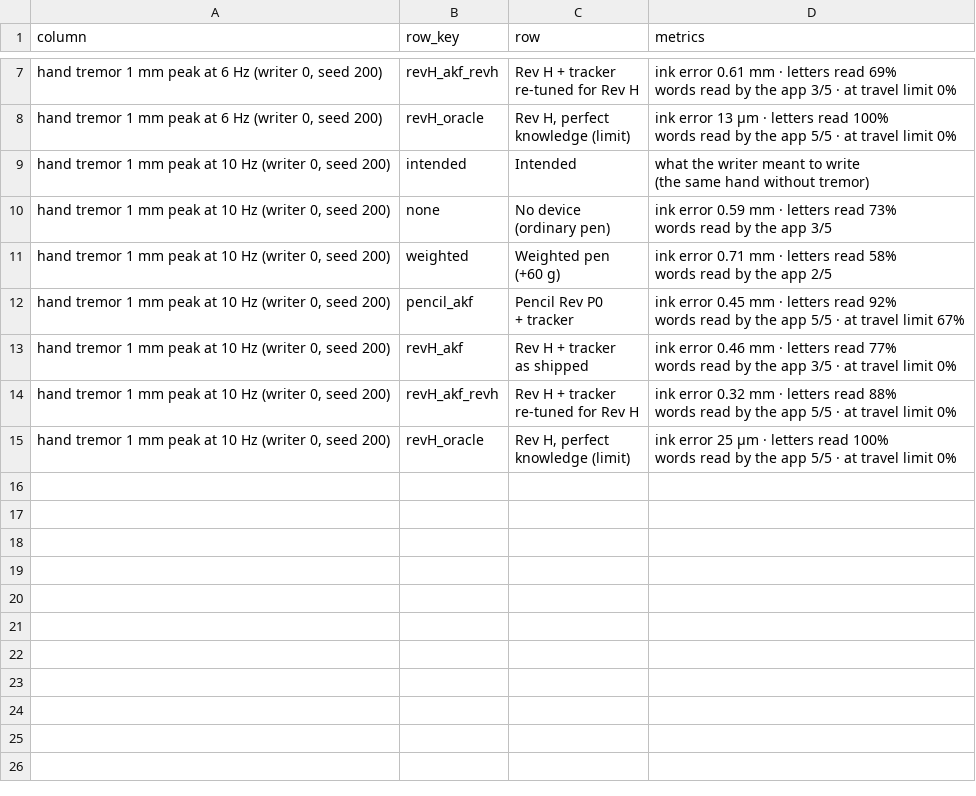
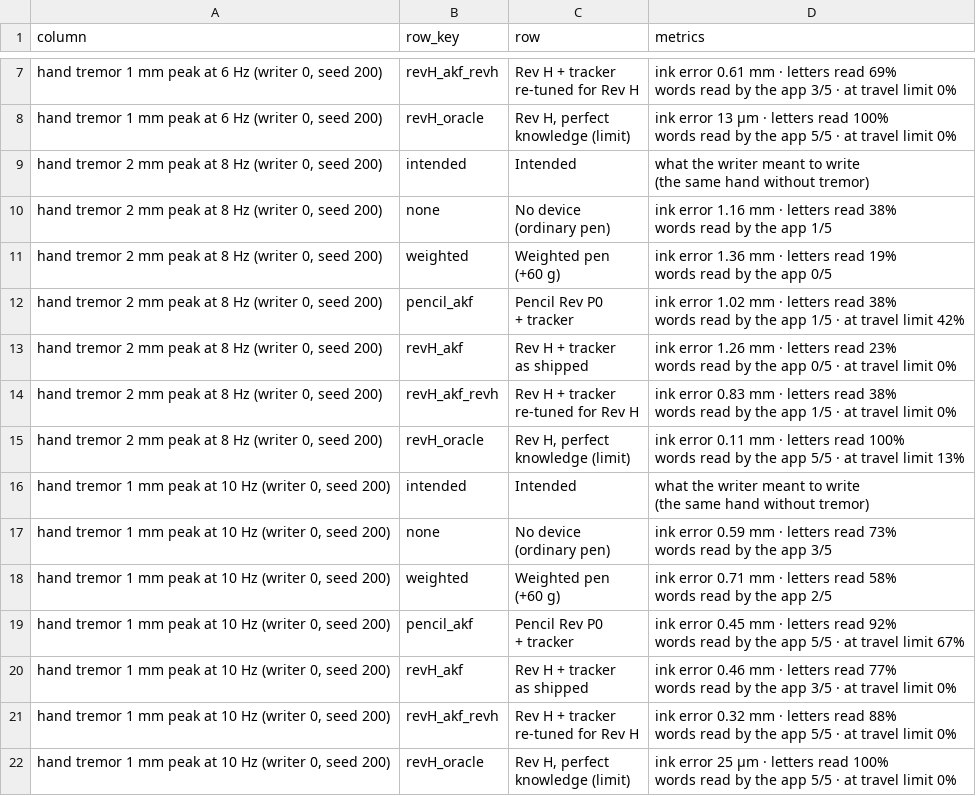
Before and after one commit to adambickerdike/Stabilisation_Pen, a CSV file: results/handwriting/fig_et_before_after.csv, drawn as a sheet; only a part is shown, gaps mark what is left out.

```diff
--- a/results/handwriting/fig_et_before_after.csv
+++ b/results/handwriting/fig_et_before_after.csv
@@ -21,2 +21,22 @@ knowledge (limit)","ink error 13 µm  ·  letters read 100%
 words read by the app 5/5  ·  at travel limit 0%"
+"hand tremor 2 mm peak at 8 Hz (writer 0, seed 200)",intended,Intended,"what the writer meant to write
+(the same hand without tremor)"
+"hand tremor 2 mm peak at 8 Hz (writer 0, seed 200)",none,"No device
+(ordinary pen)","ink error 1.16 mm  ·  letters read 38%
+words read by the app 1/5"
+"hand tremor 2 mm peak at 8 Hz (writer 0, seed 200)",weighted,"Weighted pen
+(+60 g)","ink error 1.36 mm  ·  letters read 19%
+words read by the app 0/5"
+"hand tremor 2 mm peak at 8 Hz (writer 0, seed 200)",pencil_akf,"Pencil Rev P0
++ tracker","ink error 1.02 mm  ·  letters read 38%
+words read by the app 1/5  ·  at travel limit 42%"
+"hand tremor 2 mm peak at 8 Hz (writer 0, seed 200)",revH_akf,"Rev H + tracker
+as shipped","ink error 1.26 mm  ·  letters read 23%
+words read by the app 0/5  ·  at travel limit 0%"
+"hand tremor 2 mm peak at 8 Hz (writer 0, seed 200)",revH_akf_revh,"Rev H + tracker
+re-tuned for Rev H","ink error 0.83 mm  ·  letters read 38%
+words read by the app 1/5  ·  at travel limit 0%"
+"hand tremor 2 mm peak at 8 Hz (writer 0, seed 200)",revH_oracle,"Rev H, perfect
+knowledge (limit)","ink error 0.11 mm  ·  letters read 100%
+words read by the app 5/5  ·  at travel limit 13%"
 "hand tremor 1 mm peak at 10 Hz (writer 0, seed 200)",intended,Intended,"what the writer meant to write
```
Also changed, not shown: results/handwriting/evidence_rows.csv, results/handwriting/fig_primer_forces.csv, 52 other files.
